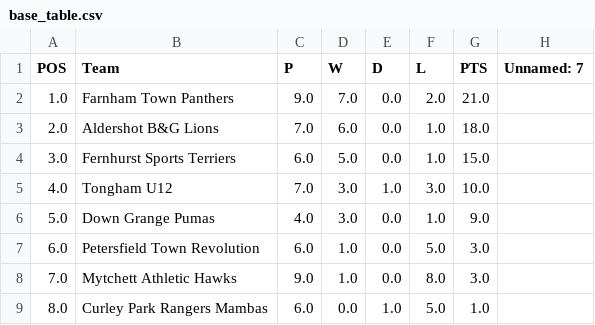
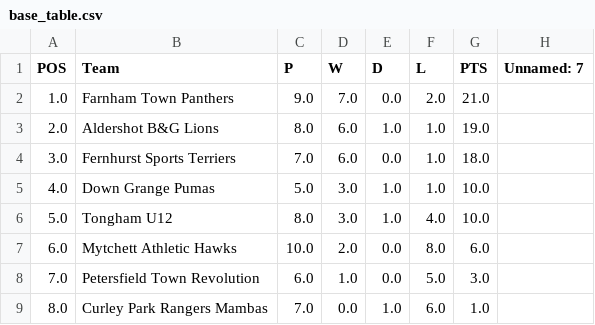
Before and after one commit to karl0ss/downgrangefixtures_ical, a CSV file: base_table.csv, drawn as a sheet.

```diff
--- a/base_table.csv
+++ b/base_table.csv
@@ -2,8 +2,8 @@ POS,Team,P,W,D,L,PTS,Unnamed: 7
 1.0,Farnham Town Panthers,9.0,7.0,0.0,2.0,21.0,
-2.0,Aldershot B&G Lions,7.0,6.0,0.0,1.0,18.0,
-3.0,Fernhurst Sports Terriers,6.0,5.0,0.0,1.0,15.0,
-4.0,Tongham U12,7.0,3.0,1.0,3.0,10.0,
-5.0,Down Grange Pumas,4.0,3.0,0.0,1.0,9.0,
-6.0,Petersfield Town Revolution,6.0,1.0,0.0,5.0,3.0,
-7.0,Mytchett Athletic Hawks,9.0,1.0,0.0,8.0,3.0,
-8.0,Curley Park Rangers Mambas,6.0,0.0,1.0,5.0,1.0,
+2.0,Aldershot B&G Lions,8.0,6.0,1.0,1.0,19.0,
+3.0,Fernhurst Sports Terriers,7.0,6.0,0.0,1.0,18.0,
+4.0,Down Grange Pumas,5.0,3.0,1.0,1.0,10.0,
+5.0,Tongham U12,8.0,3.0,1.0,4.0,10.0,
+6.0,Mytchett Athletic Hawks,10.0,2.0,0.0,8.0,6.0,
+7.0,Petersfield Town Revolution,6.0,1.0,0.0,5.0,3.0,
+8.0,Curley Park Rangers Mambas,7.0,0.0,1.0,6.0,1.0,
```
Also changed, not shown: fixtures.csv, results.csv, 2 other files.
